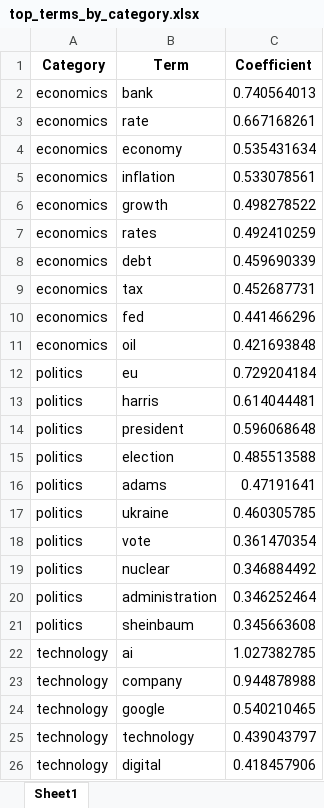
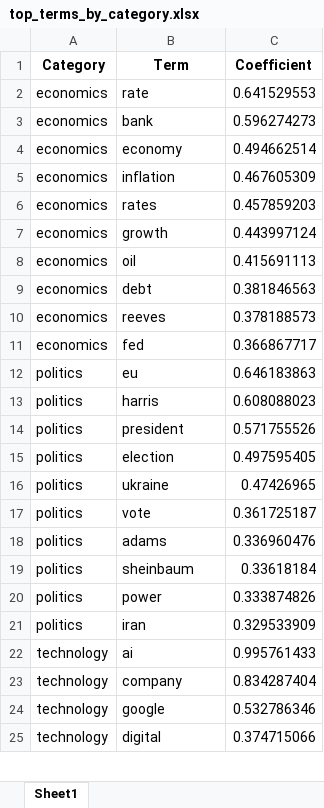
Before and after one commit to jbhonest/ML, an Excel workbook: top_terms_by_category.xlsx, sheet Sheet1, drawn as a sheet; only a part is shown; values as stored, in another font and other column widths than the file's, no borders; removed rows and columns are numbered as before the commit, all else as after; the diff covers the shown part only; the diff names each change by its address in the sheet, - before the commit and + after, or states it on an @@ line.

```diff
--- a/top_terms_by_category.xlsx (sheet Sheet1)
+++ b/top_terms_by_category.xlsx (sheet Sheet1)
-row 2: economics | bank | 0.740564013
-C2 (Coefficient): 0.667168261
+C2 (Coefficient): 0.641529553
+row 3: economics | bank | 0.596274273
-C4 (Coefficient): 0.535431634
+C4 (Coefficient): 0.494662514
-C5 (Coefficient): 0.533078561
+C5 (Coefficient): 0.467605309
-row 6: economics | growth | 0.498278522
-C6 (Coefficient): 0.492410259
+C6 (Coefficient): 0.457859203
+row 7: economics | growth | 0.443997124
+row 8: economics | oil | 0.415691113
-C9 (Coefficient): 0.459690339
+C9 (Coefficient): 0.381846563
-row 9: economics | tax | 0.452687731
+row 10: economics | reeves | 0.378188573
-C11 (Coefficient): 0.441466296
+C11 (Coefficient): 0.366867717
-row 11: economics | oil | 0.421693848
-C12 (Coefficient): 0.729204184
+C12 (Coefficient): 0.646183863
-C13 (Coefficient): 0.614044481
+C13 (Coefficient): 0.608088023
-C14 (Coefficient): 0.596068648
+C14 (Coefficient): 0.571755526
-C15 (Coefficient): 0.485513588
+C15 (Coefficient): 0.497595405
-row 16: politics | adams | 0.47191641
-C16 (Coefficient): 0.460305785
+C16 (Coefficient): 0.47426965
-C17 (Coefficient): 0.361470354
+C17 (Coefficient): 0.361725187
-row 19: politics | nuclear | 0.346884492
-row 20: politics | administration | 0.346252464
+row 18: politics | adams | 0.336960476
-C19 (Coefficient): 0.345663608
+C19 (Coefficient): 0.33618184
+row 20: politics | power | 0.333874826
+row 21: politics | iran | 0.329533909
-C22 (Coefficient): 1.027382785
+C22 (Coefficient): 0.995761433
-C23 (Coefficient): 0.944878988
+C23 (Coefficient): 0.834287404
-C24 (Coefficient): 0.540210465
+C24 (Coefficient): 0.532786346
-row 25: technology | technology | 0.439043797
-C25 (Coefficient): 0.418457906
+C25 (Coefficient): 0.374715066
```
Also changed, not shown: 3 added rows, 2 removed rows and 3 edited cells elsewhere in this sheet, 2 other files.
